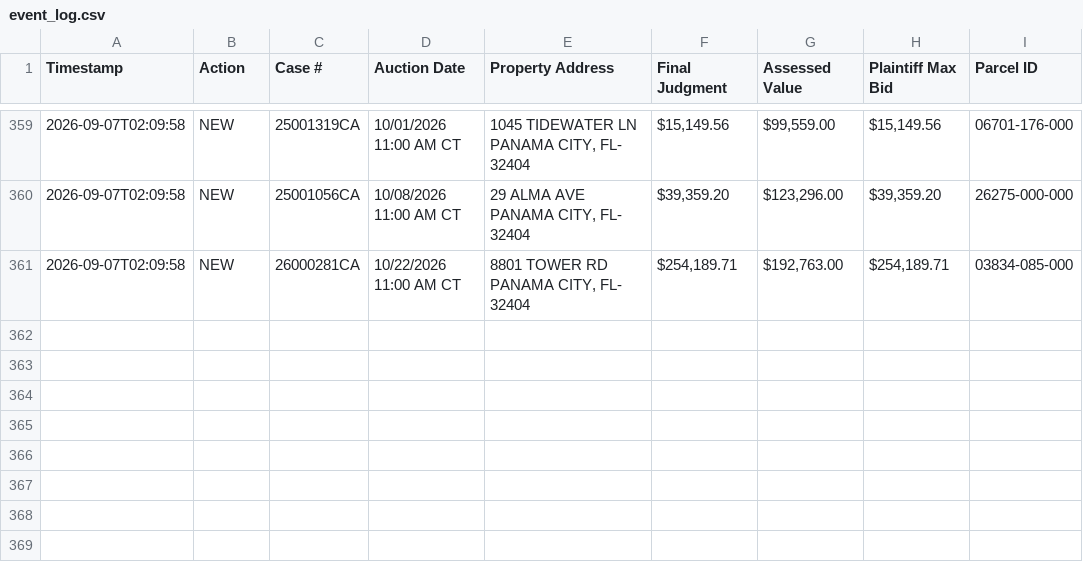
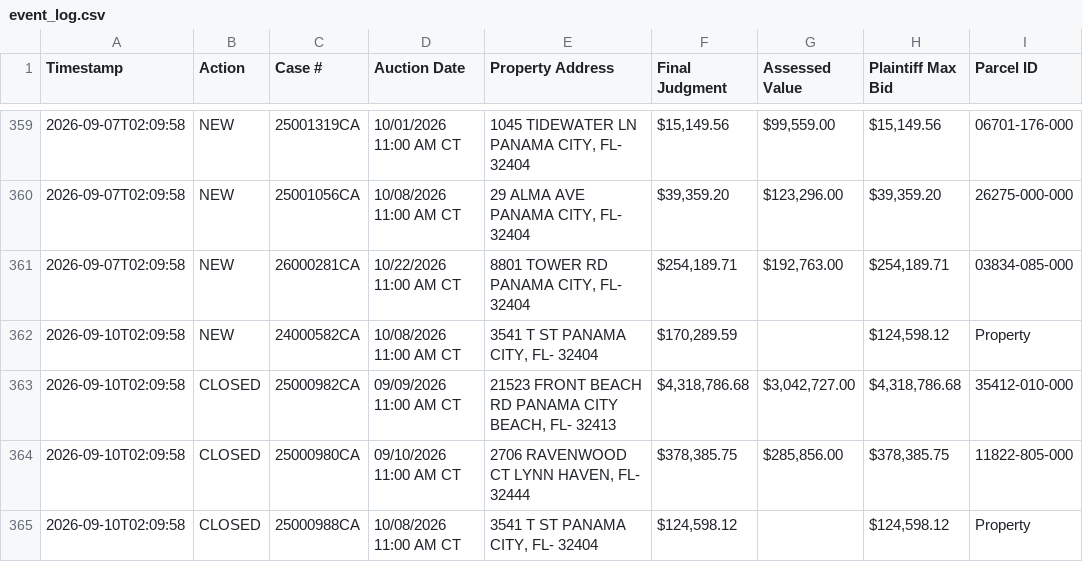
Before and after one commit to figlesias7/realforeclose-bay, a CSV file: data/event_log.csv, drawn as a sheet; only a part is shown, gaps mark what is left out.

```diff
--- a/data/event_log.csv
+++ b/data/event_log.csv
@@ -361 +361,5 @@ Timestamp,Action,Case #,Auction Date,Property Address,Final Judgment,Assessed Va
 2026-09-07T02:09:58,NEW,26000281CA,10/22/2026 11:00 AM CT,"8801 TOWER RD PANAMA CITY, FL- 32404","$254,189.71","$192,763.00","$254,189.71",03834-085-000
+2026-09-10T02:09:58,NEW,24000582CA,10/08/2026 11:00 AM CT,"3541 T ST PANAMA CITY, FL- 32404","$170,289.59",,"$124,598.12",Property
+2026-09-10T02:09:58,CLOSED,25000982CA,09/09/2026 11:00 AM CT,"21523 FRONT BEACH RD PANAMA CITY BEACH, FL- 32413","$4,318,786.68","$3,042,727.00","$4,318,786.68",35412-010-000
+2026-09-10T02:09:58,CLOSED,25000980CA,09/10/2026 11:00 AM CT,"2706 RAVENWOOD CT LYNN HAVEN, FL- 32444","$378,385.75","$285,856.00","$378,385.75",11822-805-000
+2026-09-10T02:09:58,CLOSED,25000988CA,10/08/2026 11:00 AM CT,"3541 T ST PANAMA CITY, FL- 32404","$124,598.12",,"$124,598.12",Property
```
Also changed, not shown: data/all_seen.csv, 3 other files.
